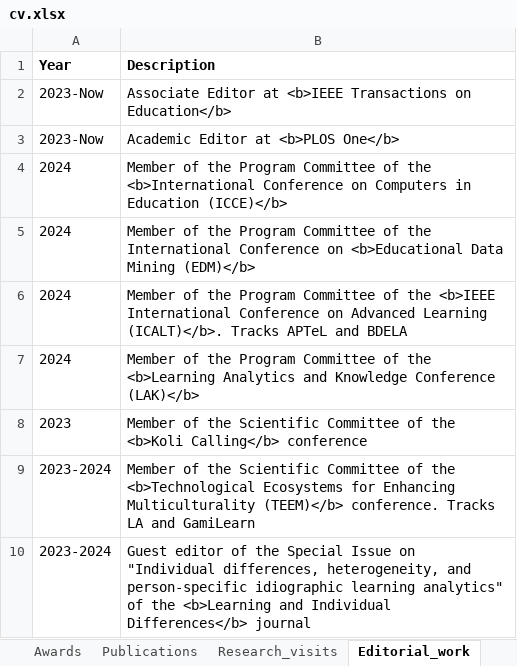
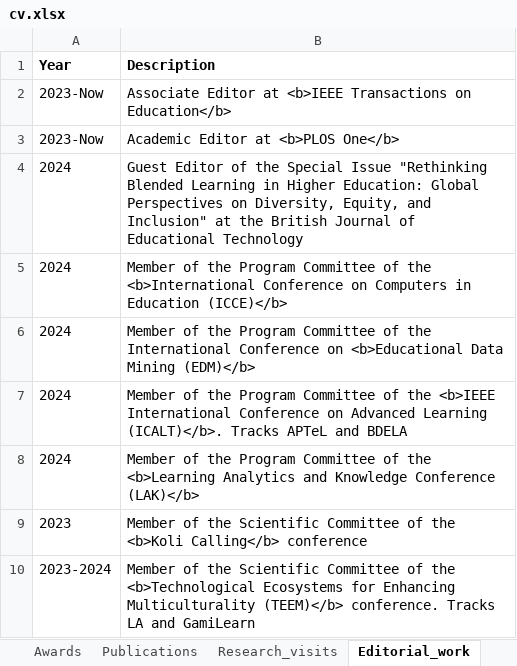
Before and after one commit to sonsoleslp/sonsoleslp.github.io, an Excel workbook: cv.xlsx, sheet Editorial_work, drawn as a sheet; only a part is shown; the shorter side is filled out with more unchanged rows; values as stored, in another font and other column widths than the file's, no borders; charts and pictures not drawn; the diff names each change by its address in the sheet, - before the commit and + after, or states it on an @@ line.

```diff
--- a/cv.xlsx (sheet Editorial_work)
+++ b/cv.xlsx (sheet Editorial_work)
+row 4: 2024 | Guest Editor of the Special Issue "Rethinking Blended Learning in Higher Education: Global Perspectives on Diversity, Equity, and Inclusion" at the British Journal of Educational Technology
```
Also changed, not shown: sheet Publications, 4 other files.
